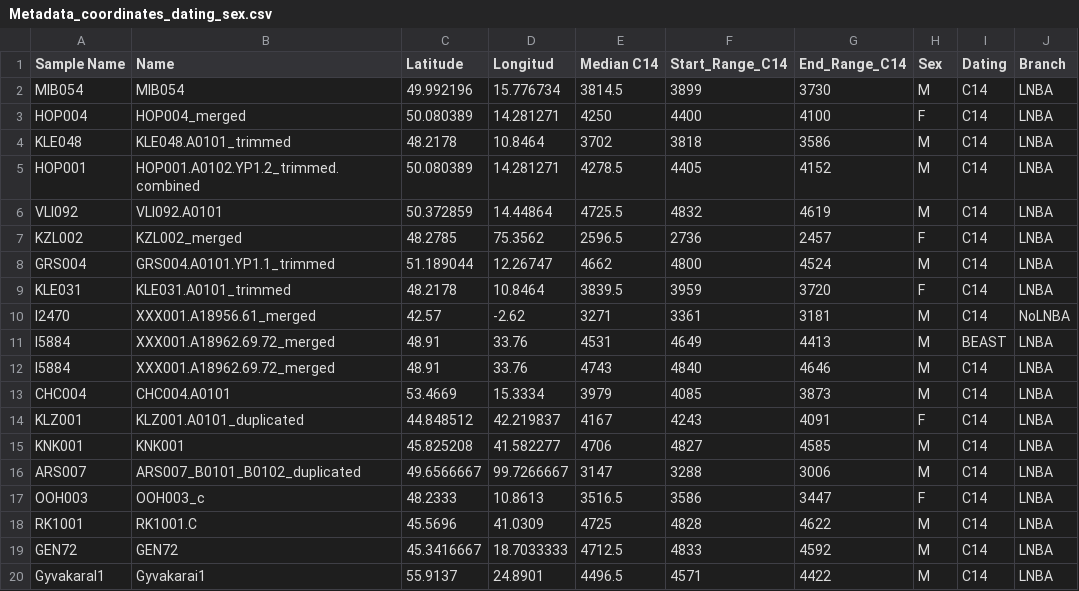
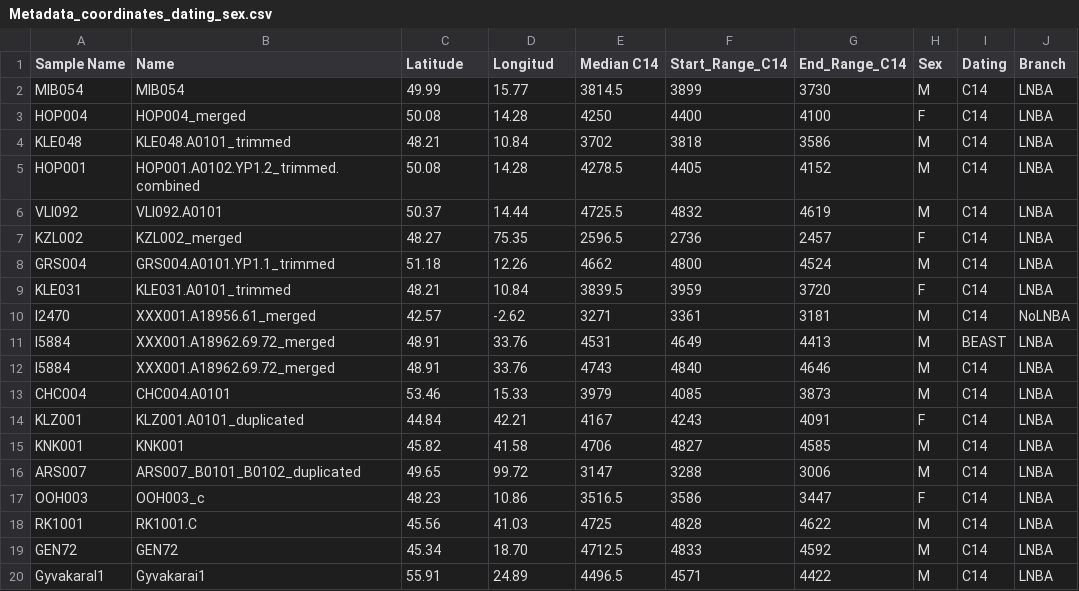
Before and after one commit to aidaanva/LNBAplague, a CSV file: Data/Radiocarbon_dates/Metadata_coordinates_dating_sex.csv, drawn as a sheet; only a part is shown; the diff covers the shown part only; the diff names each change by its address in the sheet, - before the commit and + after, or states it on an @@ line.

Commit message:
Update Metadata_coordinates_dating_sex.csv

```diff
--- a/Data/Radiocarbon_dates/Metadata_coordinates_dating_sex.csv
+++ b/Data/Radiocarbon_dates/Metadata_coordinates_dating_sex.csv
-C2 (Latitude): 49.992196
+C2 (Latitude): 49.99
-D2 (Longitud): 15.776734
+D2 (Longitud): 15.77
-C3 (Latitude): 50.080389
+C3 (Latitude): 50.08
-D3 (Longitud): 14.281271
+D3 (Longitud): 14.28
-C4 (Latitude): 48.2178
+C4 (Latitude): 48.21
-D4 (Longitud): 10.8464
+D4 (Longitud): 10.84
-C5 (Latitude): 50.080389
+C5 (Latitude): 50.08
-D5 (Longitud): 14.281271
+D5 (Longitud): 14.28
-C6 (Latitude): 50.372859
+C6 (Latitude): 50.37
-D6 (Longitud): 14.44864
+D6 (Longitud): 14.44
-C7 (Latitude): 48.2785
+C7 (Latitude): 48.27
-D7 (Longitud): 75.3562
+D7 (Longitud): 75.35
-C8 (Latitude): 51.189044
+C8 (Latitude): 51.18
-D8 (Longitud): 12.26747
+D8 (Longitud): 12.26
-C9 (Latitude): 48.2178
+C9 (Latitude): 48.21
-D9 (Longitud): 10.8464
+D9 (Longitud): 10.84
-C13 (Latitude): 53.4669
+C13 (Latitude): 53.46
-D13 (Longitud): 15.3334
+D13 (Longitud): 15.33
-C14 (Latitude): 44.848512
+C14 (Latitude): 44.84
-D14 (Longitud): 42.219837
+D14 (Longitud): 42.21
-C15 (Latitude): 45.825208
+C15 (Latitude): 45.82
-D15 (Longitud): 41.582277
+D15 (Longitud): 41.58
-C16 (Latitude): 49.6566667
+C16 (Latitude): 49.65
-D16 (Longitud): 99.7266667
+D16 (Longitud): 99.72
-C17 (Latitude): 48.2333
+C17 (Latitude): 48.23
-D17 (Longitud): 10.8613
+D17 (Longitud): 10.86
-C18 (Latitude): 45.5696
+C18 (Latitude): 45.56
-D18 (Longitud): 41.0309
+D18 (Longitud): 41.03
-C19 (Latitude): 45.3416667
+C19 (Latitude): 45.34
-D19 (Longitud): 18.7033333
+D19 (Longitud): 18.70
-C20 (Latitude): 55.9137
+C20 (Latitude): 55.91
-D20 (Longitud): 24.8901
+D20 (Longitud): 24.89
```
Also changed, not shown: 16 edited cells elsewhere in this file.
